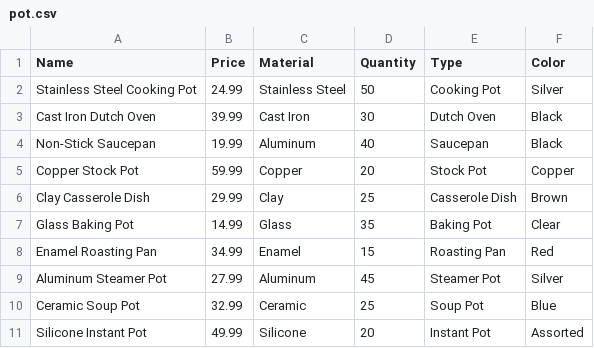
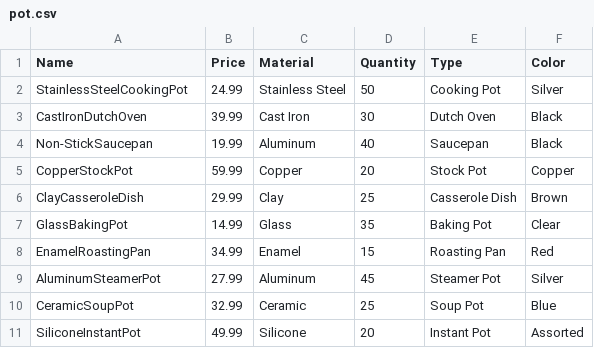
Before and after one commit to FunBirds/course-project, a CSV file: src/main/resources/pot.csv, drawn as a sheet.

```diff
--- a/src/main/resources/pot.csv
+++ b/src/main/resources/pot.csv
@@ -1,11 +1,11 @@
 Name,Price,Material,Quantity,Type,Color
-Stainless Steel Cooking Pot,24.99,Stainless Steel,50,Cooking Pot,Silver
-Cast Iron Dutch Oven,39.99,Cast Iron,30,Dutch Oven,Black
-Non-Stick Saucepan,19.99,Aluminum,40,Saucepan,Black
-Copper Stock Pot,59.99,Copper,20,Stock Pot,Copper
-Clay Casserole Dish,29.99,Clay,25,Casserole Dish,Brown
-Glass Baking Pot,14.99,Glass,35,Baking Pot,Clear
-Enamel Roasting Pan,34.99,Enamel,15,Roasting Pan,Red
-Aluminum Steamer Pot,27.99,Aluminum,45,Steamer Pot,Silver
-Ceramic Soup Pot,32.99,Ceramic,25,Soup Pot,Blue
-Silicone Instant Pot,49.99,Silicone,20,Instant Pot,Assorted
+StainlessSteelCookingPot,24.99,Stainless Steel,50,Cooking Pot,Silver
+CastIronDutchOven,39.99,Cast Iron,30,Dutch Oven,Black
+Non-StickSaucepan,19.99,Aluminum,40,Saucepan,Black
+CopperStockPot,59.99,Copper,20,Stock Pot,Copper
+ClayCasseroleDish,29.99,Clay,25,Casserole Dish,Brown
+GlassBakingPot,14.99,Glass,35,Baking Pot,Clear
+EnamelRoastingPan,34.99,Enamel,15,Roasting Pan,Red
+AluminumSteamerPot,27.99,Aluminum,45,Steamer Pot,Silver
+CeramicSoupPot,32.99,Ceramic,25,Soup Pot,Blue
+SiliconeInstantPot,49.99,Silicone,20,Instant Pot,Assorted
```
Also changed, not shown: src/main/resources/cup.csv, src/main/resources/plate.csv, 1 other file.
